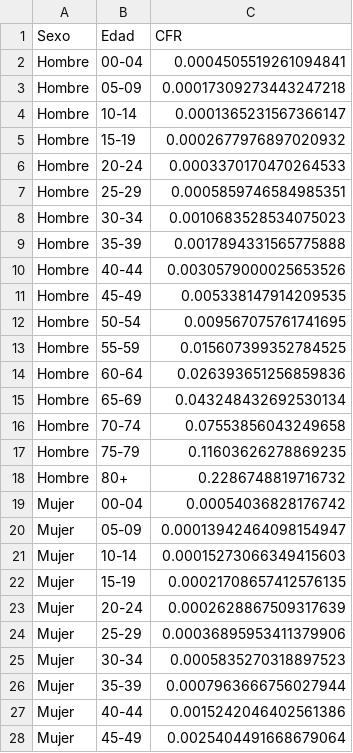
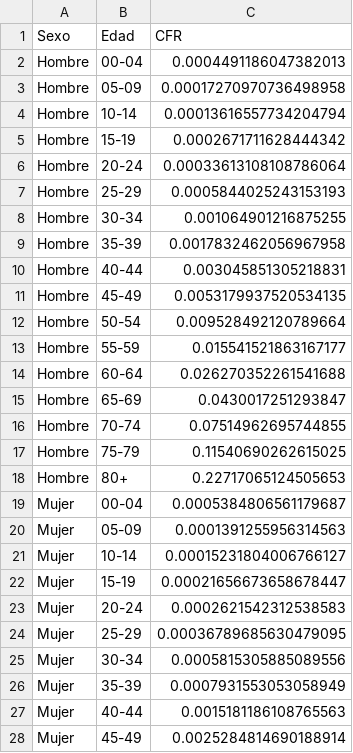
Before and after one commit to DLab/Analitica-Minsal, a CSV file: csv_output/CFR_edad_sexo_std.csv, drawn as a sheet; only a part is shown; the diff covers the shown part only.

```diff
--- a/csv_output/CFR_edad_sexo_std.csv
+++ b/csv_output/CFR_edad_sexo_std.csv
@@ -1,28 +1,28 @@
 Sexo,Edad,CFR
-Hombre,00-04,0.0004505519261094841
-Hombre,05-09,0.00017309273443247218
-Hombre,10-14,0.0001365231567366147
-Hombre,15-19,0.0002677976897020932
-Hombre,20-24,0.0003370170470264533
-Hombre,25-29,0.0005859746584985351
-Hombre,30-34,0.0010683528534075023
-Hombre,35-39,0.0017894331565775888
-Hombre,40-44,0.0030579000025653526
-Hombre,45-49,0.005338147914209535
-Hombre,50-54,0.009567075761741695
-Hombre,55-59,0.015607399352784525
-Hombre,60-64,0.026393651256859836
-Hombre,65-69,0.043248432692530134
-Hombre,70-74,0.07553856043249658
-Hombre,75-79,0.11603626278869235
-Hombre,80+,0.2286748819716732
-Mujer,00-04,0.00054036828176742
-Mujer,05-09,0.00013942464098154947
-Mujer,10-14,0.00015273066349415603
-Mujer,15-19,0.00021708657412576135
-Mujer,20-24,0.0002628867509317639
-Mujer,25-29,0.00036895953411379906
-Mujer,30-34,0.0005835270318897523
-Mujer,35-39,0.0007963666756027944
-Mujer,40-44,0.0015242046402561386
-Mujer,45-49,0.0025404491668679064
+Hombre,00-04,0.0004491186047382013
+Hombre,05-09,0.00017270970736498958
+Hombre,10-14,0.00013616557734204794
+Hombre,15-19,0.0002671711628444342
+Hombre,20-24,0.00033613108108786064
+Hombre,25-29,0.0005844025243153193
+Hombre,30-34,0.001064901216875255
+Hombre,35-39,0.0017832462056967958
+Hombre,40-44,0.003045851305218831
+Hombre,45-49,0.0053179937520534135
+Hombre,50-54,0.009528492120789664
+Hombre,55-59,0.015541521863167177
+Hombre,60-64,0.026270352261541688
+Hombre,65-69,0.0430017251293847
+Hombre,70-74,0.07514962695744855
+Hombre,75-79,0.11540690262615025
+Hombre,80+,0.22717065124505653
+Mujer,00-04,0.0005384806561179687
+Mujer,05-09,0.0001391255956314563
+Mujer,10-14,0.00015231804006766127
+Mujer,15-19,0.00021656673658678447
+Mujer,20-24,0.0002621542312538583
+Mujer,25-29,0.00036789685630479095
+Mujer,30-34,0.0005815305885089556
+Mujer,35-39,0.0007931553053058949
+Mujer,40-44,0.0015181186108765563
+Mujer,45-49,0.0025284814690188914
```
Also changed, not shown: 27 edited cells elsewhere in this file, csv_output/CFR_edad_sexo_std_10s.csv, csv_output/Susceptibles.csv, 29 other files.
